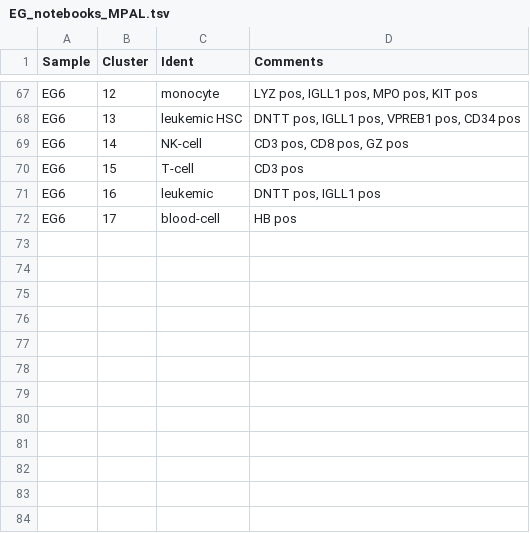
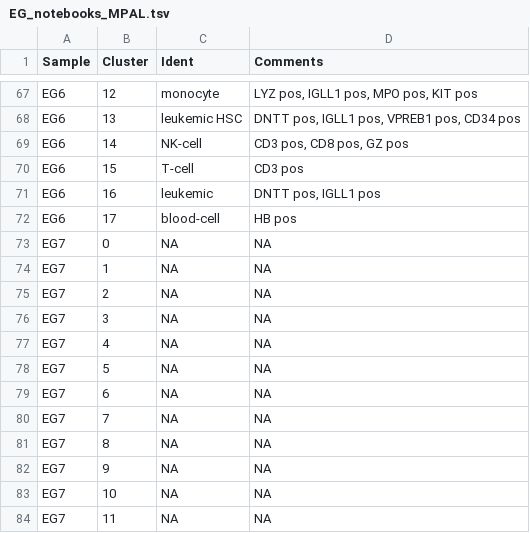
Before and after one commit to citrinehibiscus94/EG_notebooks, a TSV file: EG_notebooks_MPAL.tsv, drawn as a sheet; only a part is shown, gaps mark what is left out.

Commit message:
Update EG_notebooks_MPAL.tsv

```diff
--- a/EG_notebooks_MPAL.tsv
+++ b/EG_notebooks_MPAL.tsv
@@ -72 +72,13 @@ EG6	16	leukemic	DNTT pos, IGLL1 pos
 EG6	17	blood-cell	HB pos
+EG7	0	NA	NA
+EG7	1	NA	NA
+EG7	2	NA	NA
+EG7	3	NA	NA
+EG7	4	NA	NA
+EG7	5	NA	NA
+EG7	6	NA	NA
+EG7	7	NA	NA
+EG7	8	NA	NA
+EG7	9	NA	NA
+EG7	10	NA	NA
+EG7	11	NA	NA
```
